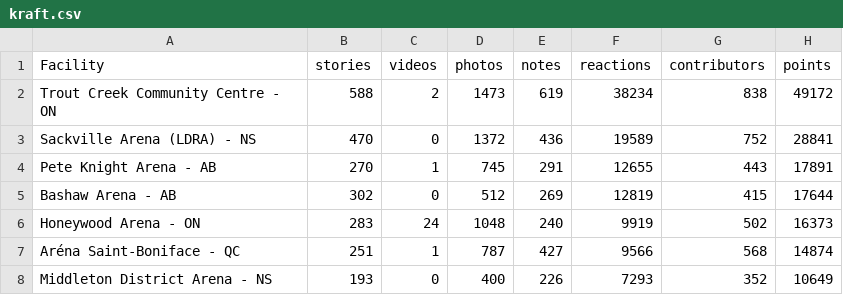
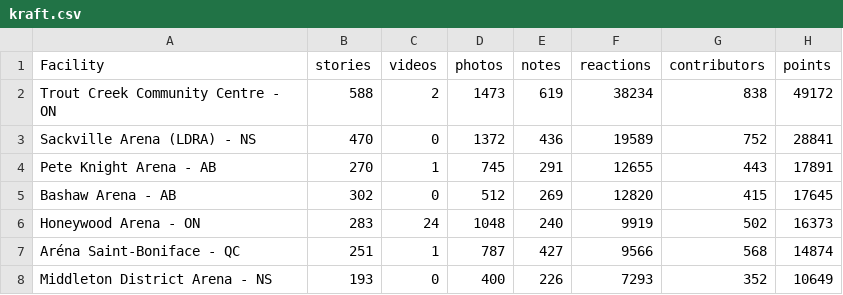
Before and after one commit to madgetr/hockeyville, a CSV file: data/kraft.csv, drawn as a sheet; only a part is shown.

```diff
--- a/data/kraft.csv
+++ b/data/kraft.csv
@@ -4,3 +4,3 @@ Sackville Arena (LDRA) - NS,470,0,1372,436,19589,752,28841
 Pete Knight Arena - AB,270,1,745,291,12655,443,17891
-Bashaw Arena - AB,302,0,512,269,12819,415,17644
+Bashaw Arena - AB,302,0,512,269,12820,415,17645
 Honeywood Arena - ON,283,24,1048,240,9919,502,16373
```
Also changed, not shown: data/kraft_by_date.csv, data/kraft_running_total.csv, 2 other files.
